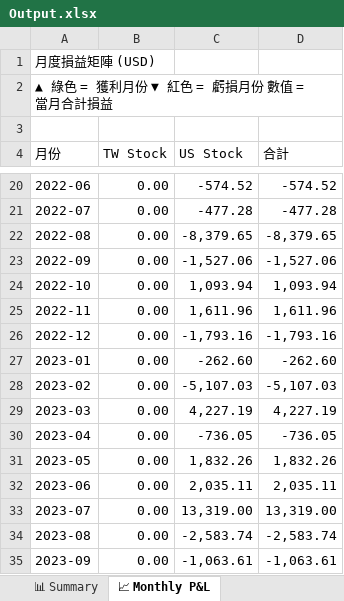
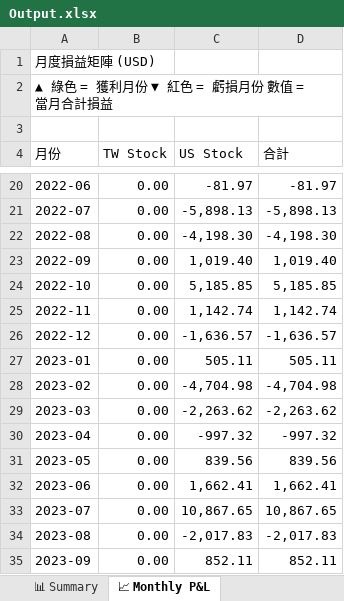
Before and after one commit to RickHSIAO/Quantitative-Trading, an Excel workbook: output/Output.xlsx, sheet 📈 Monthly P&L, drawn as a sheet; only a part is shown, gaps mark what is left out; values as stored, in another font and other column widths than the file's, no cell formats; charts and pictures and conditional formats not drawn; the diff covers the shown part only; the diff names each change by its address in the sheet, - before the commit and + after, or states it on an @@ line.

```diff
--- a/output/Output.xlsx (sheet 📈 Monthly P&L)
+++ b/output/Output.xlsx (sheet 📈 Monthly P&L)
-C20 (US Stock): -574.52
+C20 (US Stock): -81.97
-D20 (合計): -574.52
+D20 (合計): -81.97
-C21 (US Stock): -477.28
+C21 (US Stock): -5,898.13
-D21 (合計): -477.28
+D21 (合計): -5,898.13
-C22 (US Stock): -8,379.65
+C22 (US Stock): -4,198.30
-D22 (合計): -8,379.65
+D22 (合計): -4,198.30
-C23 (US Stock): -1,527.06
+C23 (US Stock): 1,019.40
-D23 (合計): -1,527.06
+D23 (合計): 1,019.40
-C24 (US Stock): 1,093.94
+C24 (US Stock): 5,185.85
-D24 (合計): 1,093.94
+D24 (合計): 5,185.85
-C25 (US Stock): 1,611.96
+C25 (US Stock): 1,142.74
-D25 (合計): 1,611.96
+D25 (合計): 1,142.74
-C26 (US Stock): -1,793.16
+C26 (US Stock): -1,636.57
-D26 (合計): -1,793.16
+D26 (合計): -1,636.57
-C27 (US Stock): -262.60
+C27 (US Stock): 505.11
-D27 (合計): -262.60
+D27 (合計): 505.11
-C28 (US Stock): -5,107.03
+C28 (US Stock): -4,704.98
-D28 (合計): -5,107.03
+D28 (合計): -4,704.98
-C29 (US Stock): 4,227.19
+C29 (US Stock): -2,263.62
-D29 (合計): 4,227.19
+D29 (合計): -2,263.62
-C30 (US Stock): -736.05
+C30 (US Stock): -997.32
-D30 (合計): -736.05
+D30 (合計): -997.32
-C31 (US Stock): 1,832.26
+C31 (US Stock): 839.56
-D31 (合計): 1,832.26
+D31 (合計): 839.56
-C32 (US Stock): 2,035.11
+C32 (US Stock): 1,662.41
-D32 (合計): 2,035.11
+D32 (合計): 1,662.41
-C33 (US Stock): 13,319.00
+C33 (US Stock): 10,867.65
-D33 (合計): 13,319.00
+D33 (合計): 10,867.65
-C34 (US Stock): -2,583.74
+C34 (US Stock): -2,017.83
-D34 (合計): -2,583.74
+D34 (合計): -2,017.83
-C35 (US Stock): -1,063.61
+C35 (US Stock): 852.11
-D35 (合計): -1,063.61
+D35 (合計): 852.11
```
Also changed, not shown: 98 edited cells elsewhere in this sheet, sheet 📋 All Trades, sheet 📊 Summary, sheet 2024, sheet 2023, sheet 2021, sheet 2022, 5 more sheets, cell formats, 3 other files.
